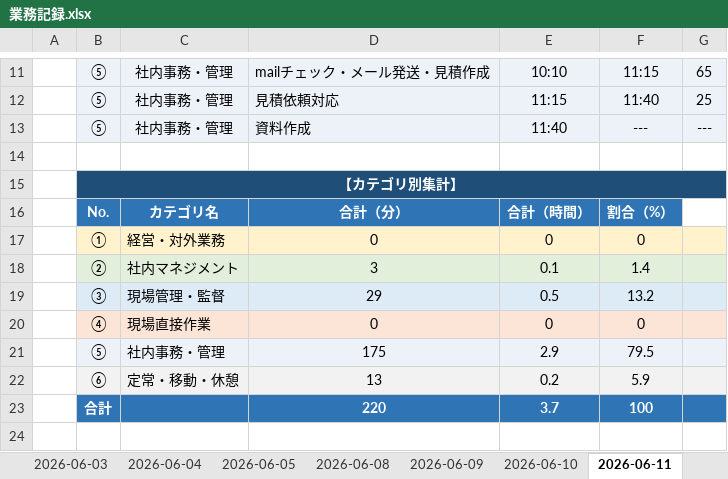
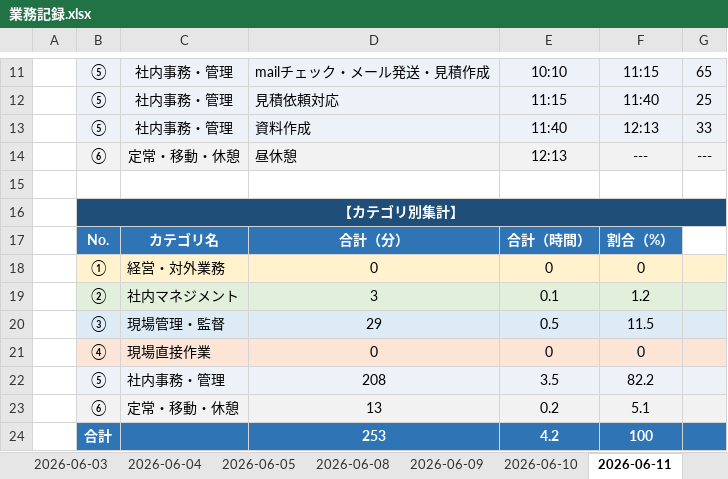
Before and after one commit to mitani38/kanagata-app, an Excel workbook: 業務記録.xlsx, sheet 2026-06-11, drawn as a sheet; only a part is shown, gaps mark what is left out; values as stored, in another font and other column widths than the file's, no borders; removed rows and columns are numbered as before the commit, all else as after; the diff names each change by its address in the sheet, - before the commit and + after, or states it on an @@ line.

```diff
--- a/業務記録.xlsx (sheet 2026-06-11)
+++ b/業務記録.xlsx (sheet 2026-06-11)
-F13: ---
+F13: 12:13
-G13: ---
+G13: 33
+row 14:  | ⑥ | 定常・移動・休憩 | 昼休憩 | 12:13 | --- | ---
-F19: 1.4
+F19: 1.2
-F20: 13.2
+F20: 11.5
-row 21:  | ⑤ | 社内事務・管理 | 175 | 2.9 | 79.5
+row 22:  | ⑤ | 社内事務・管理 | 208 | 3.5 | 82.2
-F23: 5.9
+F23: 5.1
-D24: 220
+D24: 253
-E24: 3.7
+E24: 4.2
```
